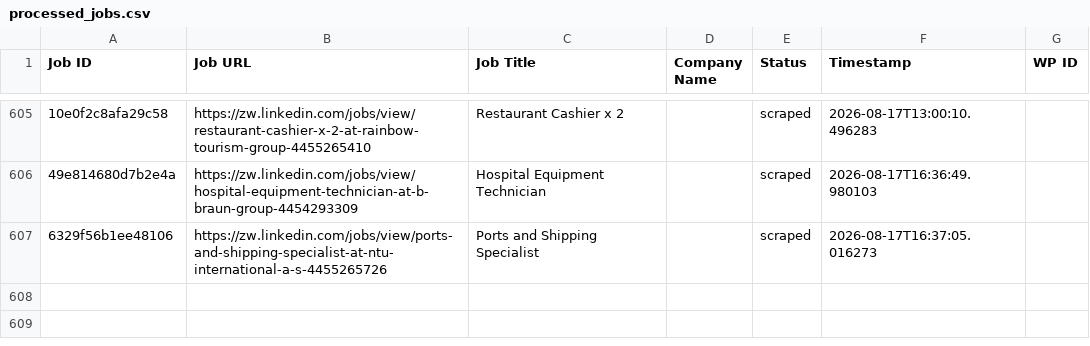
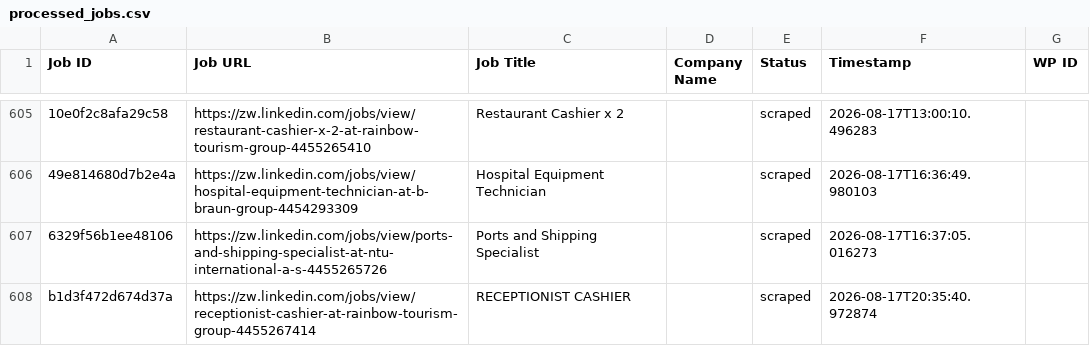
Before and after one commit to innovationinc2000/zw, a CSV file: processed_jobs.csv, drawn as a sheet; only a part is shown, gaps mark what is left out; the diff names each change by its address in the sheet, - before the commit and + after, or states it on an @@ line.

```diff
--- a/processed_jobs.csv
+++ b/processed_jobs.csv
+row 608: b1d3f472d674d37a | https://zw.linkedin.com/jobs/view/receptionist-cashier-at-rainbow-tourism-group-4455267414 | RECEPTIONIST CASHIER |  | scraped | 2026-08-17T20:35:40.972874
```
